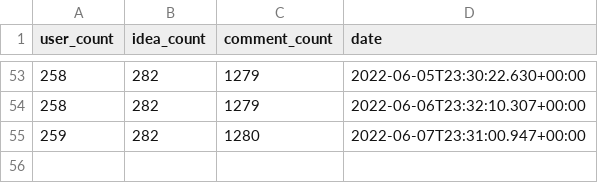
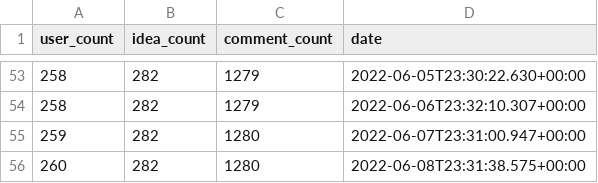
Before and after one commit to code4fukui/ideabox, a CSV file: data/digital-agency/stat.csv, drawn as a sheet; only a part is shown, gaps mark what is left out; the diff names each change by its address in the sheet, - before the commit and + after, or states it on an @@ line.

Commit message:
update data

```diff
--- a/data/digital-agency/stat.csv
+++ b/data/digital-agency/stat.csv
+row 56: 260 | 282 | 1280 | 2022-06-08T23:31:38.575+00:00
```
Also changed, not shown: data/chibacity/stat.csv, data/fukui/stat.csv.
